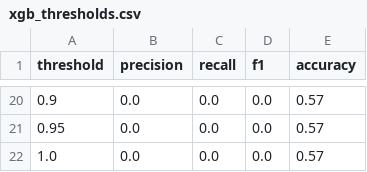
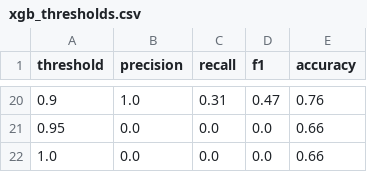
Before and after one commit to AyeitsAlex21/MLOps_Library, a CSV file: xgb_thresholds.csv, drawn as a sheet; only a part is shown, gaps mark what is left out; the diff covers the shown part only.

```diff
--- a/xgb_thresholds.csv
+++ b/xgb_thresholds.csv
@@ -20,3 +20,3 @@ threshold,precision,recall,f1,accuracy
-0.9,0.0,0.0,0.0,0.57
-0.95,0.0,0.0,0.0,0.57
-1.0,0.0,0.0,0.0,0.57
+0.9,1.0,0.31,0.47,0.76
+0.95,0.0,0.0,0.0,0.66
+1.0,0.0,0.0,0.0,0.66
```
Also changed, not shown: 69 edited cells elsewhere in this file, ann_thresholds.csv, knn_thresholds.csv, 6 other files.
